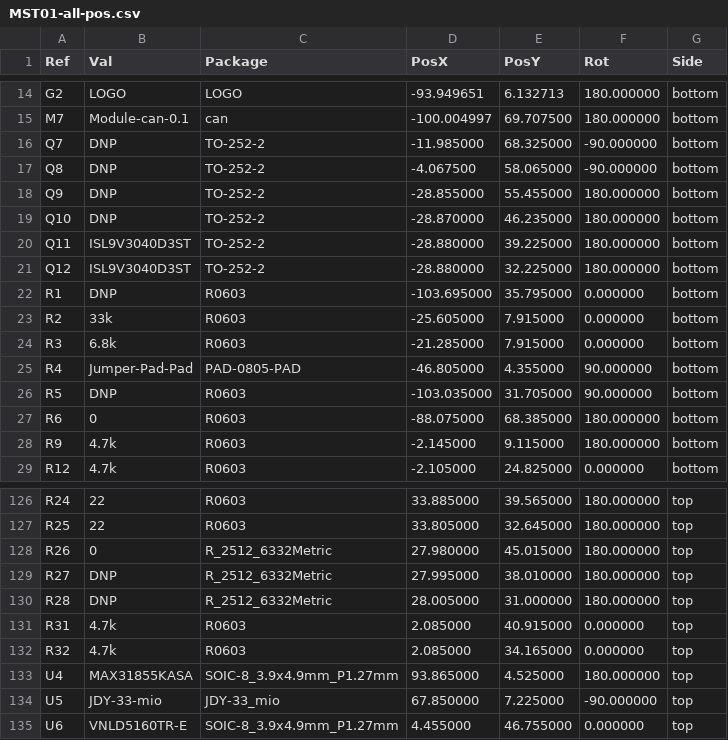
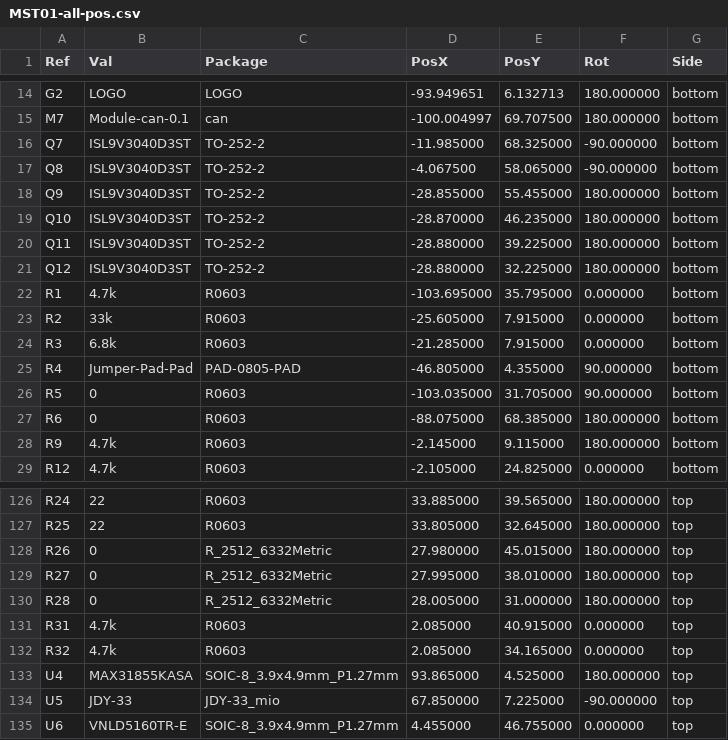
Before and after one commit to MauroSignoroni/hellen-example-non-cancellare, a CSV file: gerber/MST01-all-pos.csv, drawn as a sheet; only a part is shown, gaps mark what is left out; the diff covers the shown part only.

```diff
--- a/gerber/MST01-all-pos.csv
+++ b/gerber/MST01-all-pos.csv
@@ -15,9 +15,9 @@ Ref,Val,Package,PosX,PosY,Rot,Side
 "M7","Module-can-0.1","can",-100.004997,69.707500,180.000000,bottom
-"Q7","DNP","TO-252-2",-11.985000,68.325000,-90.000000,bottom
-"Q8","DNP","TO-252-2",-4.067500,58.065000,-90.000000,bottom
-"Q9","DNP","TO-252-2",-28.855000,55.455000,180.000000,bottom
-"Q10","DNP","TO-252-2",-28.870000,46.235000,180.000000,bottom
+"Q7","ISL9V3040D3ST","TO-252-2",-11.985000,68.325000,-90.000000,bottom
+"Q8","ISL9V3040D3ST","TO-252-2",-4.067500,58.065000,-90.000000,bottom
+"Q9","ISL9V3040D3ST","TO-252-2",-28.855000,55.455000,180.000000,bottom
+"Q10","ISL9V3040D3ST","TO-252-2",-28.870000,46.235000,180.000000,bottom
 "Q11","ISL9V3040D3ST","TO-252-2",-28.880000,39.225000,180.000000,bottom
 "Q12","ISL9V3040D3ST","TO-252-2",-28.880000,32.225000,180.000000,bottom
-"R1","DNP","R0603",-103.695000,35.795000,0.000000,bottom
+"R1","4.7k","R0603",-103.695000,35.795000,0.000000,bottom
 "R2","33k","R0603",-25.605000,7.915000,0.000000,bottom
@@ -25,3 +25,3 @@ Ref,Val,Package,PosX,PosY,Rot,Side
 "R4","Jumper-Pad-Pad","PAD-0805-PAD",-46.805000,4.355000,90.000000,bottom
-"R5","DNP","R0603",-103.035000,31.705000,90.000000,bottom
+"R5","0","R0603",-103.035000,31.705000,90.000000,bottom
 "R6","0","R0603",-88.075000,68.385000,180.000000,bottom
@@ -128,4 +128,4 @@ Ref,Val,Package,PosX,PosY,Rot,Side
 "R26","0","R_2512_6332Metric",27.980000,45.015000,180.000000,top
-"R27","DNP","R_2512_6332Metric",27.995000,38.010000,180.000000,top
-"R28","DNP","R_2512_6332Metric",28.005000,31.000000,180.000000,top
+"R27","0","R_2512_6332Metric",27.995000,38.010000,180.000000,top
+"R28","0","R_2512_6332Metric",28.005000,31.000000,180.000000,top
 "R31","4.7k","R0603",2.085000,40.915000,0.000000,top
@@ -133,3 +133,3 @@ Ref,Val,Package,PosX,PosY,Rot,Side
 "U4","MAX31855KASA","SOIC-8_3.9x4.9mm_P1.27mm",93.865000,4.525000,180.000000,top
-"U5","JDY-33-mio","JDY-33_mio",67.850000,7.225000,-90.000000,top
+"U5","JDY-33","JDY-33_mio",67.850000,7.225000,-90.000000,top
 "U6","VNLD5160TR-E","SOIC-8_3.9x4.9mm_P1.27mm",4.455000,46.755000,0.000000,top
```
Also changed, not shown: 20 edited cells elsewhere in this file, gerber/MST01.csv, 16 other files.
